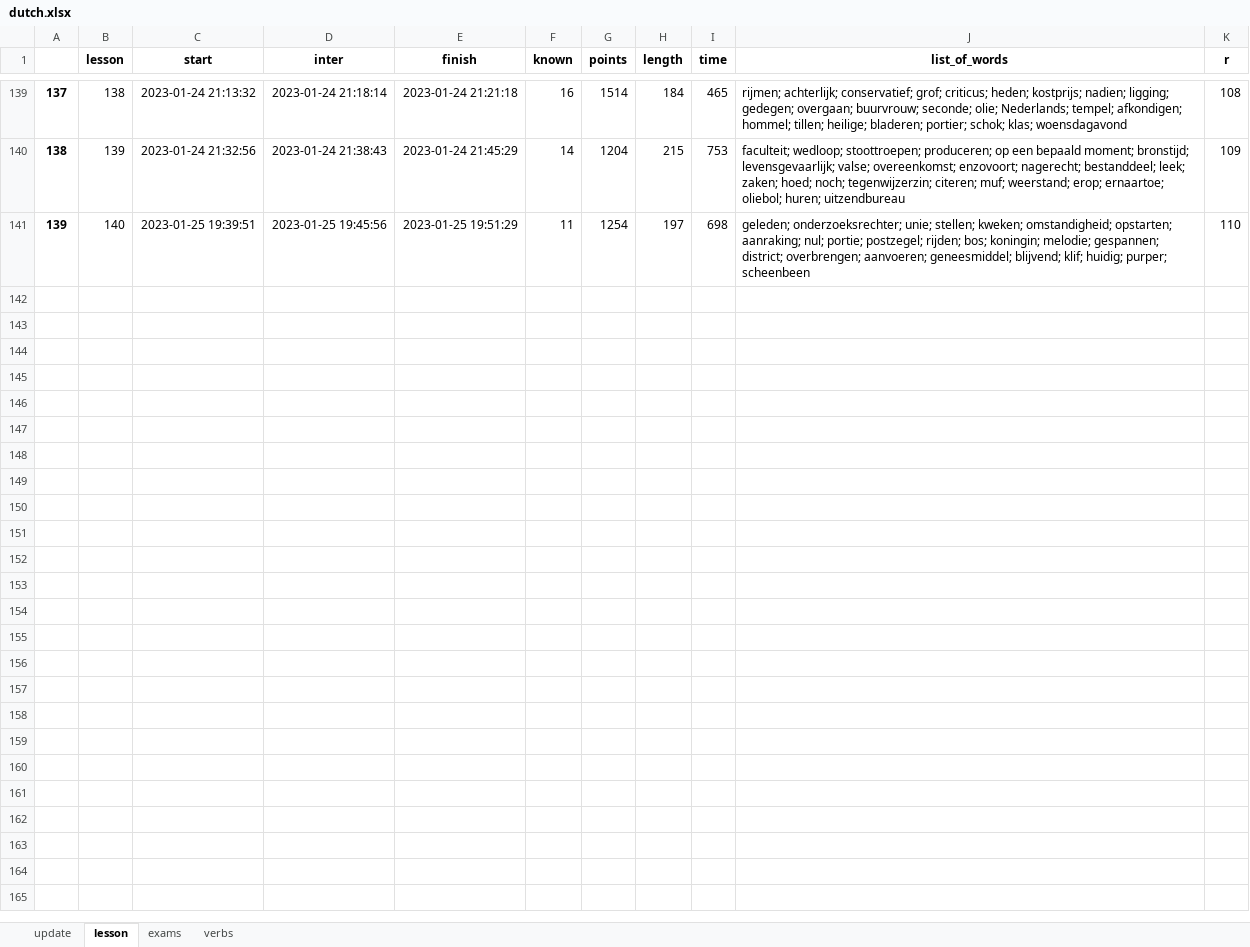
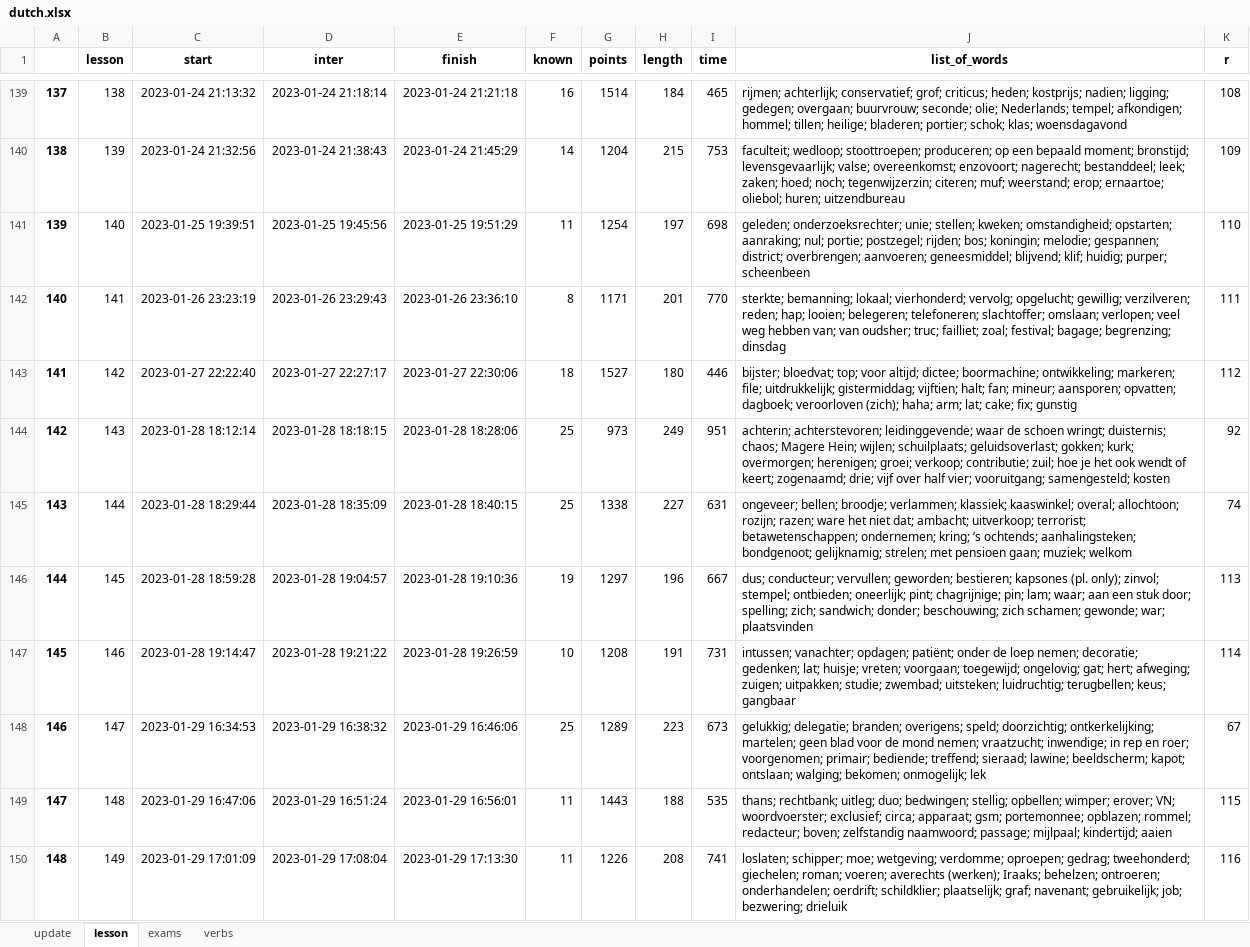
Before and after one commit to alexey198631/hobby_dutch_project, an Excel workbook: data_files/dutch.xlsx, sheet lesson, drawn as a sheet; only a part is shown, gaps mark what is left out; values as stored, in another font and other column widths than the file's, no borders; the diff names each change by its address in the sheet, - before the commit and + after, or states it on an @@ line.

```diff
--- a/data_files/dutch.xlsx (sheet lesson)
+++ b/data_files/dutch.xlsx (sheet lesson)
+row 142: 140 | 141 | 2023-01-26 23:23:19 | 2023-01-26 23:29:43 | 2023-01-26 23:36:10 | 8 | 1171 | 201 | 770 | sterkte; bemanning; lokaal; vierhonderd; vervolg; opgelucht; gewillig; verzilveren; reden; hap; looien; belegeren; telefoneren; slachtoffer; omslaan; verlopen; veel weg hebben van; van oudsher; truc; failliet; zoal; festival; bagage; begrenzing; dinsdag | 111
+row 143: 141 | 142 | 2023-01-27 22:22:40 | 2023-01-27 22:27:17 | 2023-01-27 22:30:06 | 18 | 1527 | 180 | 446 | bijster; bloedvat; top; voor altijd; dictee; boormachine; ontwikkeling; markeren; file; uitdrukkelijk; gistermiddag; vijftien; halt; fan; mineur; aansporen; opvatten; dagboek; veroorloven (zich); haha; arm; lat; cake; fix; gunstig | 112
+row 144: 142 | 143 | 2023-01-28 18:12:14 | 2023-01-28 18:18:15 | 2023-01-28 18:28:06 | 25 | 973 | 249 | 951 | achterin; achterstevoren; leidinggevende; waar de schoen wringt; duisternis; chaos; Magere Hein; wijlen; schuilplaats; geluidsoverlast; gokken; kurk; overmorgen; herenigen; groei; verkoop; contributie; zuil; hoe je het ook wendt of keert; zogenaamd; drie; vijf over half vier; vooruitgang; samengesteld; kosten | 92
+row 145: 143 | 144 | 2023-01-28 18:29:44 | 2023-01-28 18:35:09 | 2023-01-28 18:40:15 | 25 | 1338 | 227 | 631 | ongeveer; bellen; broodje; verlammen; klassiek; kaaswinkel; overal; allochtoon; rozijn; razen; ware het niet dat; ambacht; uitverkoop; terrorist; betawetenschappen; ondernemen; kring; ’s ochtends; aanhalingsteken; bondgenoot; gelijknamig; strelen; met pensioen gaan; muziek; welkom | 74
+row 146: 144 | 145 | 2023-01-28 18:59:28 | 2023-01-28 19:04:57 | 2023-01-28 19:10:36 | 19 | 1297 | 196 | 667 | dus; conducteur; vervullen; geworden; bestieren; kapsones (pl. only); zinvol; stempel; ontbieden; oneerlijk; pint; chagrijnige; pin; lam; waar; aan een stuk door; spelling; zich; sandwich; donder; beschouwing; zich schamen; gewonde; war; plaatsvinden | 113
+row 147: 145 | 146 | 2023-01-28 19:14:47 | 2023-01-28 19:21:22 | 2023-01-28 19:26:59 | 10 | 1208 | 191 | 731 | intussen; vanachter; opdagen; patiënt; onder de loep nemen; decoratie; gedenken; lat; huisje; vreten; voorgaan; toegewijd; ongelovig; gat; hert; afweging; zuigen; uitpakken; studie; zwembad; uitsteken; luidruchtig; terugbellen; keus; gangbaar | 114
+row 148: 146 | 147 | 2023-01-29 16:34:53 | 2023-01-29 16:38:32 | 2023-01-29 16:46:06 | 25 | 1289 | 223 | 673 | gelukkig; delegatie; branden; overigens; speld; doorzichtig; ontkerkelijking; martelen; geen blad voor de mond nemen; vraatzucht; inwendige; in rep en roer; voorgenomen; primair; bediende; treffend; sieraad; lawine; beeldscherm; kapot; ontslaan; walging; bekomen; onmogelijk; lek | 67
+row 149: 147 | 148 | 2023-01-29 16:47:06 | 2023-01-29 16:51:24 | 2023-01-29 16:56:01 | 11 | 1443 | 188 | 535 | thans; rechtbank; uitleg; duo; bedwingen; stellig; opbellen; wimper; erover; VN; woordvoerster; exclusief; circa; apparaat; gsm; portemonnee; opblazen; rommel; redacteur; boven; zelfstandig naamwoord; passage; mijlpaal; kindertijd; aaien | 115
+row 150: 148 | 149 | 2023-01-29 17:01:09 | 2023-01-29 17:08:04 | 2023-01-29 17:13:30 | 11 | 1226 | 208 | 741 | loslaten; schipper; moe; wetgeving; verdomme; oproepen; gedrag; tweehonderd; giechelen; roman; voeren; averechts (werken); Iraaks; behelzen; ontroeren; onderhandelen; oerdrift; schildklier; plaatselijk; graf; navenant; gebruikelijk; job; bezwering; drieluik | 116
```
Also changed, not shown: sheet update, sheet verbs.
